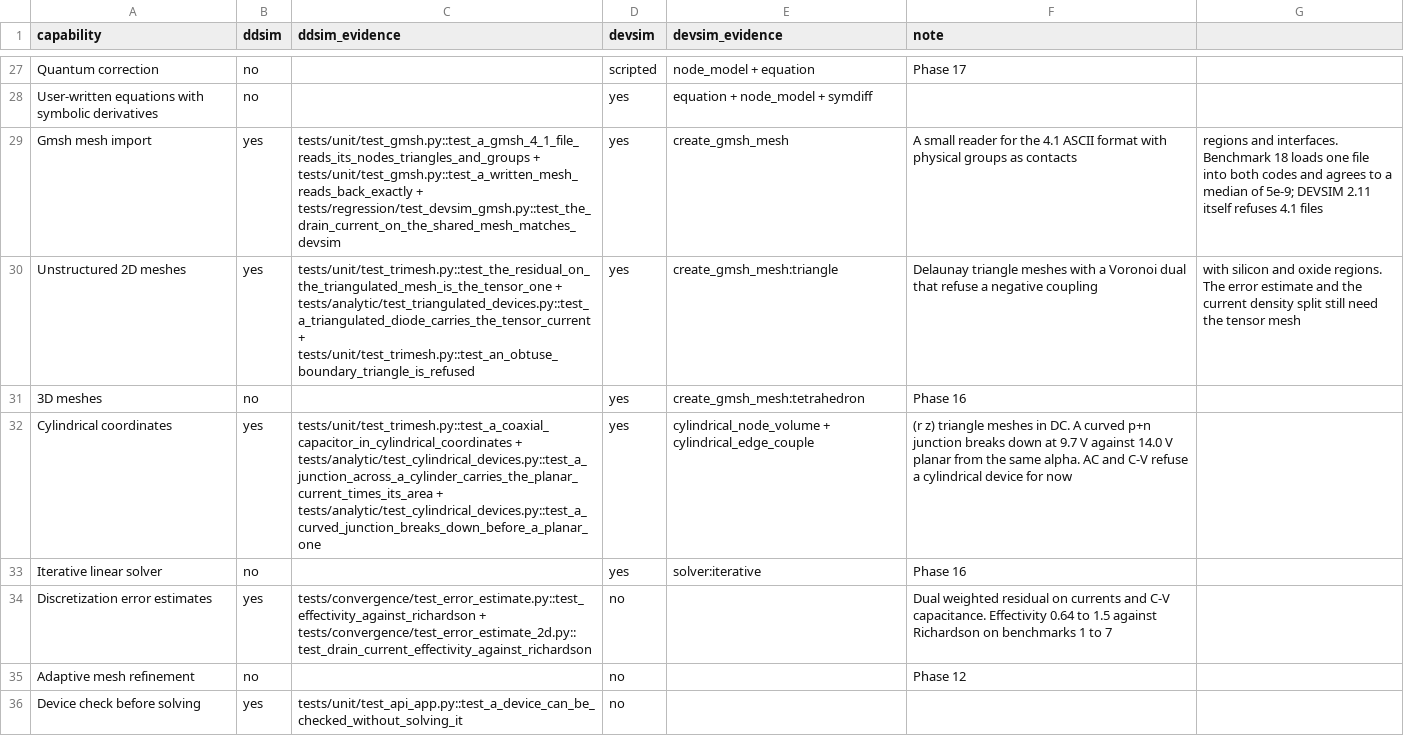
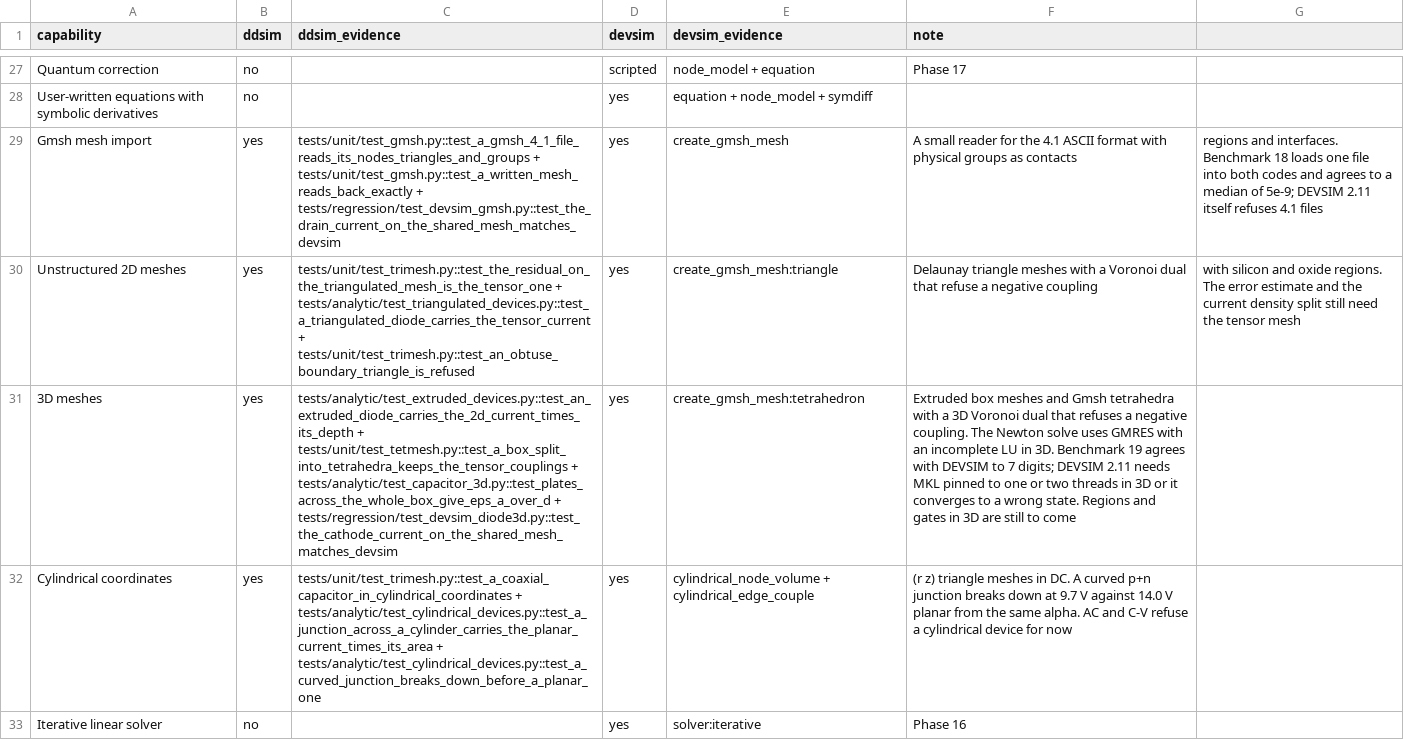
Before and after one commit to yaasshh09/DDSim, a CSV file: data/scoreboard/capabilities.csv, drawn as a sheet; only a part is shown, gaps mark what is left out; the shorter side is filled out with more unchanged rows; the diff names each change by its address in the sheet, - before the commit and + after, or states it on an @@ line.

Commit message:
3d on the scoreboard and in decisions

```diff
--- a/data/scoreboard/capabilities.csv
+++ b/data/scoreboard/capabilities.csv
-B31 (ddsim): no
+B31 (ddsim): yes
-C31 (ddsim_evidence): (empty)
+C31 (ddsim_evidence): tests/analytic/test_extruded_devices.py::test_an_extruded_diode_carries_the_2d_current_times_its_depth + tests/unit/test_tetmesh.py::test_a_box_split_into_tetrahedra_keeps_the_tensor_couplings + tests/analytic/test_capacitor_3d.py::test_plates_across_the_whole_box_give_eps_a_over_d + tests/regression/test_devsim_diode3d.py::test_the_cathode_current_on_the_shared_mesh_matches_devsim
-F31 (note): Phase 16
+F31 (note): Extruded box meshes and Gmsh tetrahedra with a 3D Voronoi dual that refuses a negative coupling. The Newton solve uses GMRES with an incomplete LU in 3D. Benchmark 19 agrees with DEVSIM to 7 digits; DEVSIM 2.11 needs MKL pinned to one or two threads in 3D or it converges to a wrong state. Regions and gates in 3D are still to come
```
Also changed, not shown: 2 other files.
